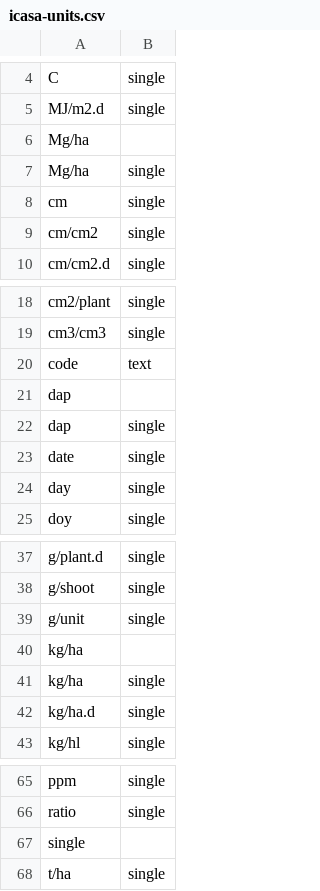
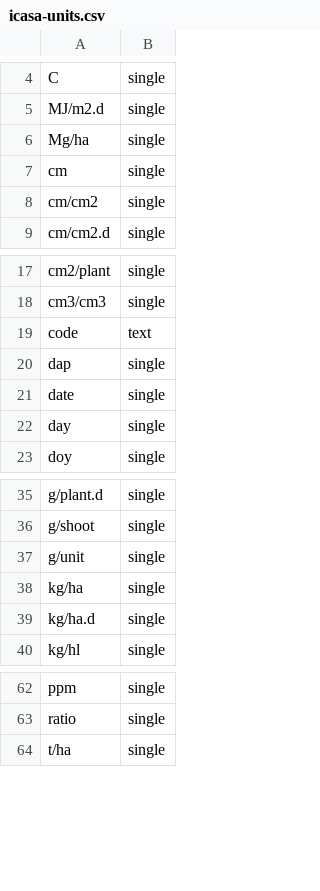
Before and after one commit to craig-willis/icasa, a CSV file: examples/units/icasa-units.csv, drawn as a sheet; only a part is shown, gaps mark what is left out; the diff names each change by its address in the sheet, - before the commit and + after, or states it on an @@ line.

Commit message:
Update icasa-units.csv

```diff
--- a/examples/units/icasa-units.csv
+++ b/examples/units/icasa-units.csv
-row 6: Mg/ha
-row 21: dap
-row 40: kg/ha
-row 67: single
```
